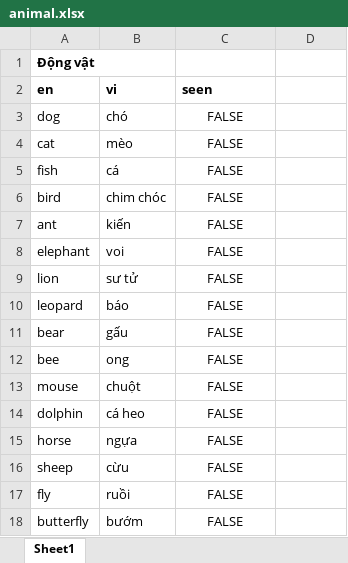
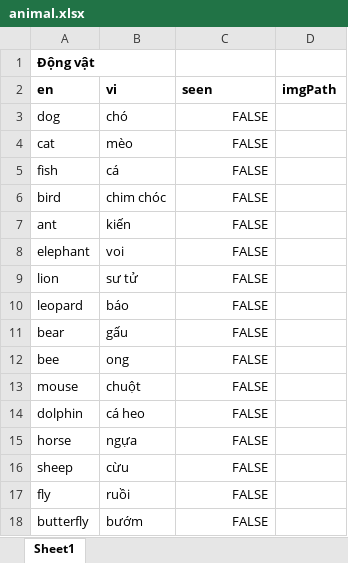
Before and after one commit to hai98/BTL01_OOP, an Excel workbook: res/voc/animal.xlsx, sheet Sheet1, drawn as a sheet; values as stored, in another font and other column widths than the file's, no borders; the diff names each change by its address in the sheet, - before the commit and + after, or states it on an @@ line.

```diff
--- a/res/voc/animal.xlsx (sheet Sheet1)
+++ b/res/voc/animal.xlsx (sheet Sheet1)
-D2: (empty)
+D2: imgPath
-C3:C18 alignment: center
+C3:C18 alignment: right
```
Also changed, not shown: res/voc/fruit.xlsx, 49 other files.
